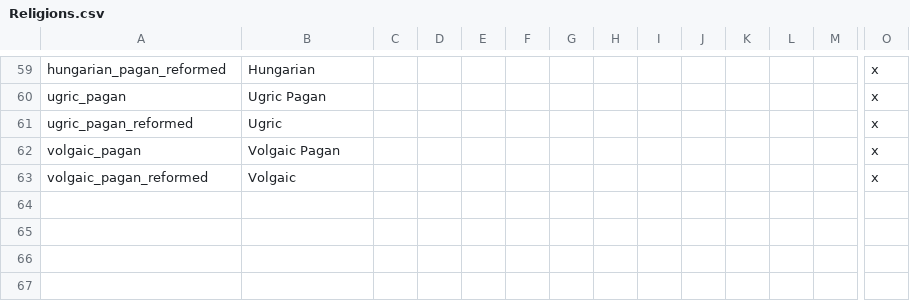
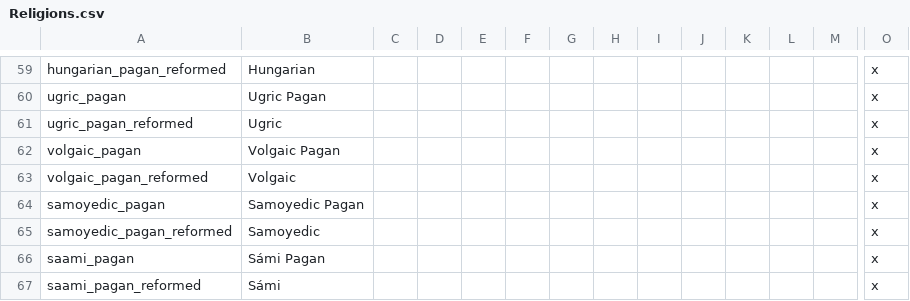
Before and after one commit to darkgamma/erebos-mod, a CSV file: localisation/Religions.csv, drawn as a sheet; only a part is shown, gaps mark what is left out; rows hold the shown columns only; the diff names each change by its address in the sheet, - before the commit and + after, or states it on an @@ line.

```diff
--- a/localisation/Religions.csv
+++ b/localisation/Religions.csv
+row 64: samoyedic_pagan | Samoyedic Pagan |  |  |  |  |  |  |  |  |  |  |  | x
+row 65: samoyedic_pagan_reformed | Samoyedic |  |  |  |  |  |  |  |  |  |  |  | x
+row 66: saami_pagan | Sámi Pagan |  |  |  |  |  |  |  |  |  |  |  | x
+row 67: saami_pagan_reformed | Sámi |  |  |  |  |  |  |  |  |  |  |  | x
```
Also changed, not shown: 28 other files.
